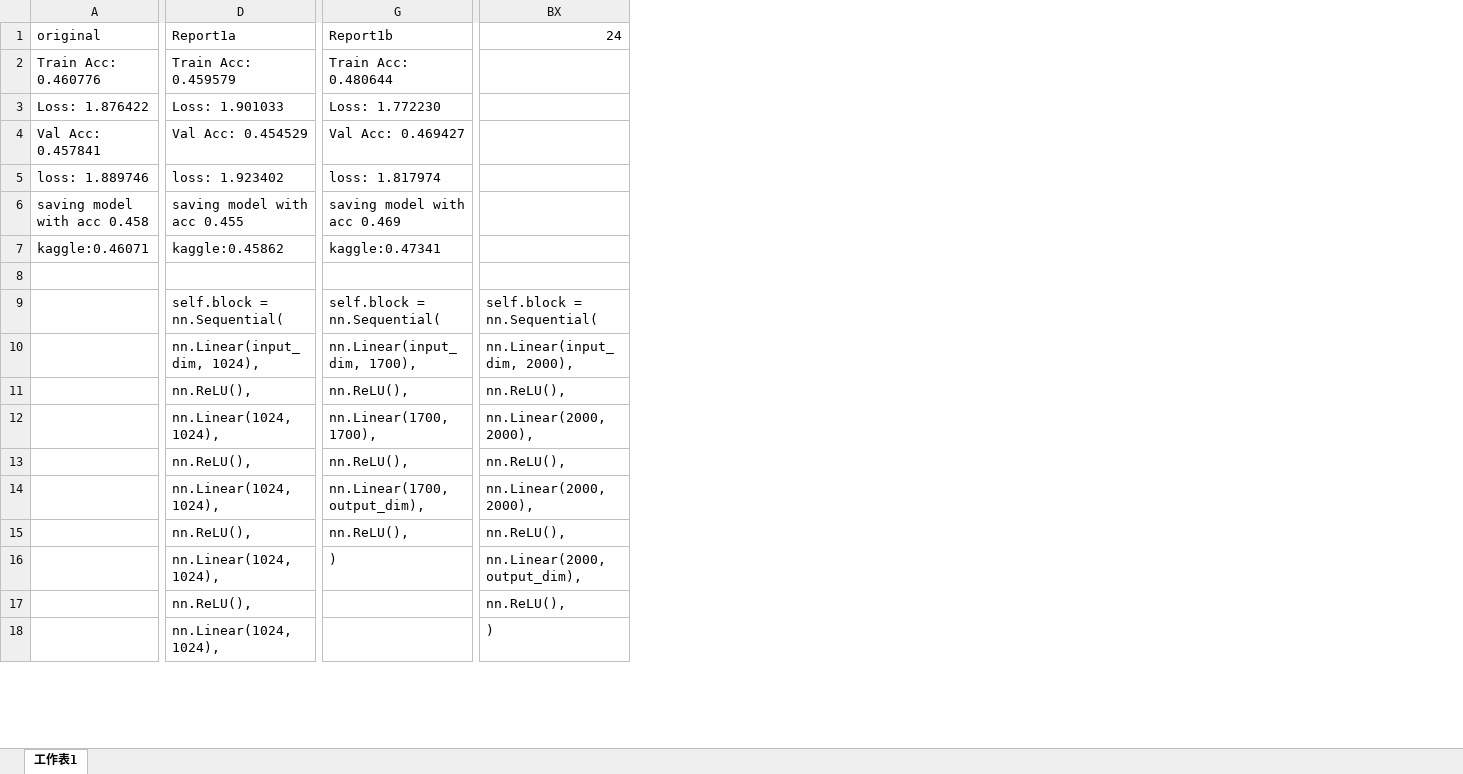
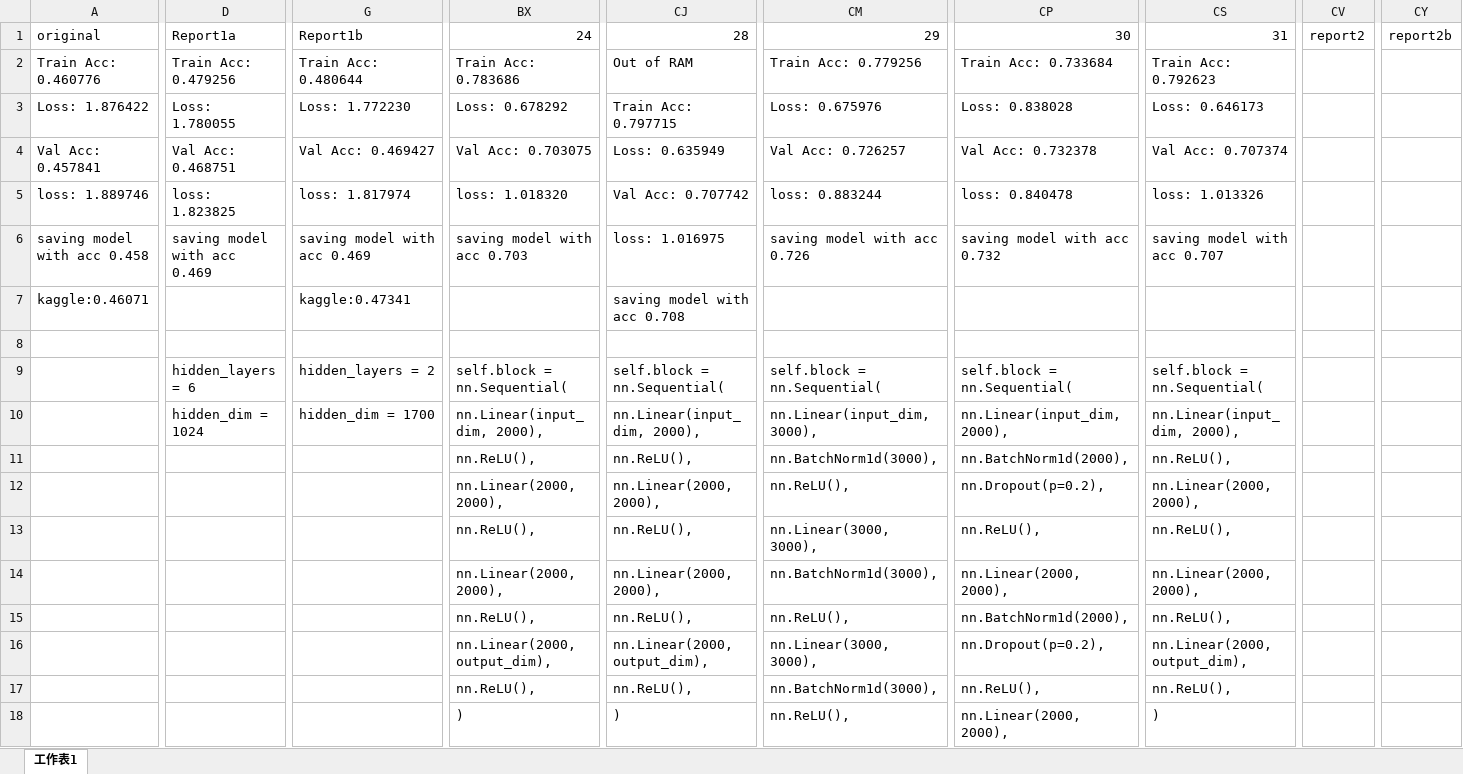
Before and after one commit to shihyuhuang/ML_NTU, an Excel workbook: HW2/HW2.xlsx, sheet 工作表1, drawn as a sheet; only a part is shown, gaps mark what is left out; values as stored, in another font and other column widths than the file's, no borders; removed rows and columns are numbered as before the commit, all else as after; the diff covers the shown part only; the diff names each change by its address in the sheet, - before the commit and + after, or states it on an @@ line.

Commit message:
report1a

```diff
--- a/HW2/HW2.xlsx (sheet 工作表1)
+++ b/HW2/HW2.xlsx (sheet 工作表1)
-column D, rows 1-18: Report1a | Train Acc: 0.459579 | Loss: 1.901033 | Val Acc: 0.454529 | loss: 1.923402 | saving model with acc 0.455 | kaggle:0.45862 |  | self.block = nn.Sequential( | nn.Linear(input_dim, 1024), | nn.ReLU(), | nn.Linear(1024, 1024), | nn.ReLU(), | nn.Linear(1024, 1024), | nn.ReLU(), | nn.Linear(1024, 1024), | nn.ReLU(), | nn.Linear(1024, 1024),
+column D, rows 1-10: Report1a | Train Acc: 0.479256 | Loss: 1.780055 | Val Acc: 0.468751 | loss: 1.823825 | saving model with acc 0.469 |  |  | hidden_layers = 6 | hidden_dim = 1024
+column CJ, rows 1-18: 28 | Out of RAM | Train Acc: 0.797715 | Loss: 0.635949 | Val Acc: 0.707742 | loss: 1.016975 | saving model with acc 0.708 |  | self.block = nn.Sequential( | nn.Linear(input_dim, 2000), | nn.ReLU(), | nn.Linear(2000, 2000), | nn.ReLU(), | nn.Linear(2000, 2000), | nn.ReLU(), | nn.Linear(2000, output_dim), | nn.ReLU(), | )
+column CM, rows 1-18: 29 | Train Acc: 0.779256 | Loss: 0.675976 | Val Acc: 0.726257 | loss: 0.883244 | saving model with acc 0.726 |  |  | self.block = nn.Sequential( | nn.Linear(input_dim, 3000), | nn.BatchNorm1d(3000), | nn.ReLU(), | nn.Linear(3000, 3000), | nn.BatchNorm1d(3000), | nn.ReLU(), | nn.Linear(3000, 3000), | nn.BatchNorm1d(3000), | nn.ReLU(),
+column CP, rows 1-18: 30 | Train Acc: 0.733684 | Loss: 0.838028 | Val Acc: 0.732378 | loss: 0.840478 | saving model with acc 0.732 |  |  | self.block = nn.Sequential( | nn.Linear(input_dim, 2000), | nn.BatchNorm1d(2000), | nn.Dropout(p=0.2), | nn.ReLU(), | nn.Linear(2000, 2000), | nn.BatchNorm1d(2000), | nn.Dropout(p=0.2), | nn.ReLU(), | nn.Linear(2000, 2000),
+column CS, rows 1-18: 31 | Train Acc: 0.792623 | Loss: 0.646173 | Val Acc: 0.707374 | loss: 1.013326 | saving model with acc 0.707 |  |  | self.block = nn.Sequential( | nn.Linear(input_dim, 2000), | nn.ReLU(), | nn.Linear(2000, 2000), | nn.ReLU(), | nn.Linear(2000, 2000), | nn.ReLU(), | nn.Linear(2000, output_dim), | nn.ReLU(), | )
+column CV, row 1: report2
+column CY, row 1: report2b
-BX2: (empty)
+BX2: Train Acc: 0.783686
-BX3: (empty)
+BX3: Loss: 0.678292
-BX4: (empty)
+BX4: Val Acc: 0.703075
-BX5: (empty)
+BX5: loss: 1.018320
-BX6: (empty)
+BX6: saving model with acc 0.703
-G9: self.block = nn.Sequential(
+G9: hidden_layers = 2
-G10: nn.Linear(input_dim, 1700),
+G10: hidden_dim = 1700
-G11: nn.ReLU(),
+G11: (empty)
-G12: nn.Linear(1700, 1700),
+G12: (empty)
-G13: nn.ReLU(),
+G13: (empty)
-G14: nn.Linear(1700, output_dim),
+G14: (empty)
-G15: nn.ReLU(),
+G15: (empty)
-G16: )
+G16: (empty)
```
Also changed, not shown: 15 added columns elsewhere in this sheet, 2 other files.
